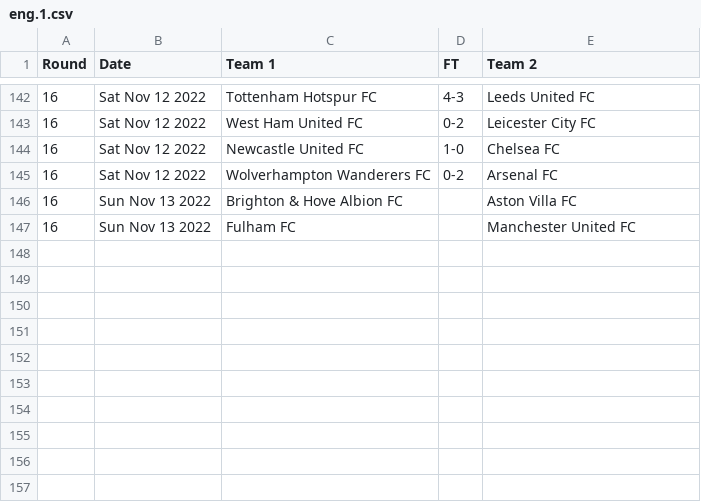
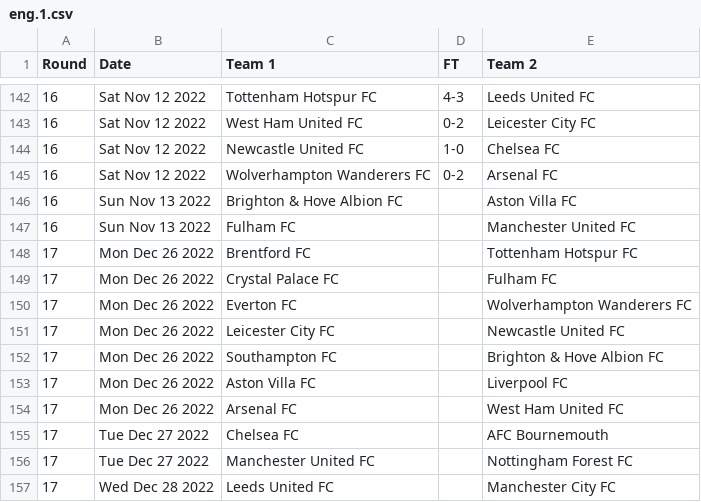
Before and after one commit to nickfraser/england, a CSV file: 2020s/2022-23/eng.1.csv, drawn as a sheet; only a part is shown, gaps mark what is left out.

Commit message:
[2022-23] Added round 17 fixtures.

```diff
--- a/2020s/2022-23/eng.1.csv
+++ b/2020s/2022-23/eng.1.csv
@@ -147 +147,11 @@ Round,Date,Team 1,FT,Team 2
 16,Sun Nov 13 2022,Fulham FC,,Manchester United FC
+17,Mon Dec 26 2022,Brentford FC,,Tottenham Hotspur FC
+17,Mon Dec 26 2022,Crystal Palace FC,,Fulham FC
+17,Mon Dec 26 2022,Everton FC,,Wolverhampton Wanderers FC
+17,Mon Dec 26 2022,Leicester City FC,,Newcastle United FC
+17,Mon Dec 26 2022,Southampton FC,,Brighton & Hove Albion FC
+17,Mon Dec 26 2022,Aston Villa FC,,Liverpool FC
+17,Mon Dec 26 2022,Arsenal FC,,West Ham United FC
+17,Tue Dec 27 2022,Chelsea FC,,AFC Bournemouth
+17,Tue Dec 27 2022,Manchester United FC,,Nottingham Forest FC
+17,Wed Dec 28 2022,Leeds United FC,,Manchester City FC
```
